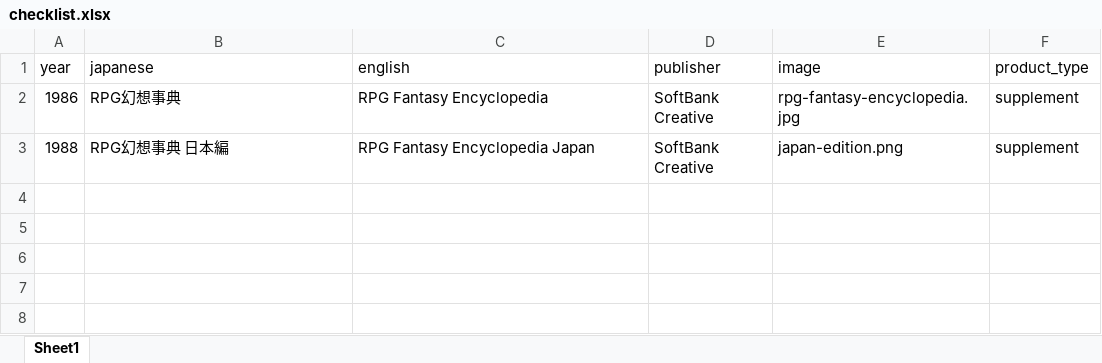
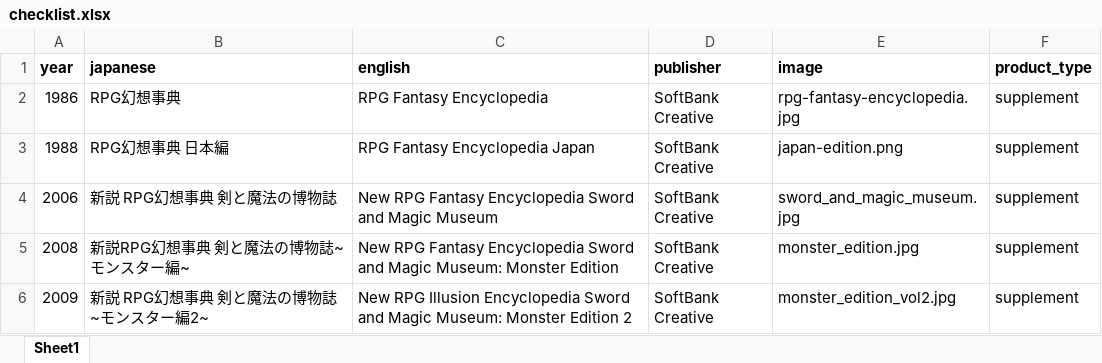
Before and after one commit to weatherspud/japanese-collectors-list, an Excel workbook: rpg-fantasy-encyclopedia/checklist.xlsx, sheet Sheet1, drawn as a sheet; values as stored, in another font and other column widths than the file's, no borders; the diff names each change by its address in the sheet, - before the commit and + after, or states it on an @@ line.

Commit message:
more rpg fantasy encyclopedia

```diff
--- a/rpg-fantasy-encyclopedia/checklist.xlsx (sheet Sheet1)
+++ b/rpg-fantasy-encyclopedia/checklist.xlsx (sheet Sheet1)
-A1:F1 bold: off
+A1:F1 bold: on
+row 4: 2006 | 新説 RPG幻想事典 剣と魔法の博物誌 | New RPG Fantasy Encyclopedia Sword and Magic Museum | SoftBank Creative | sword_and_magic_museum.jpg | supplement
+row 5: 2008 | 新説RPG幻想事典 剣と魔法の博物誌~モンスター編~ | New RPG Fantasy Encyclopedia Sword and Magic Museum: Monster Edition | SoftBank Creative | monster_edition.jpg | supplement
+row 6: 2009 | 新説 RPG幻想事典 剣と魔法の博物誌 ~モンスター編2~ | New RPG Illusion Encyclopedia Sword and Magic Museum: Monster Edition 2 | SoftBank Creative | monster_edition_vol2.jpg | supplement
```
Also changed, not shown: 6 other files.
